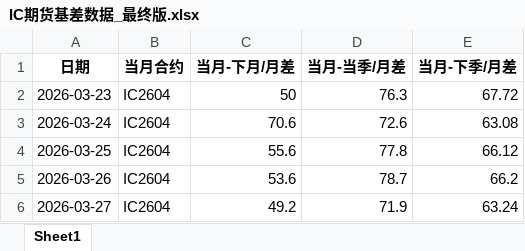
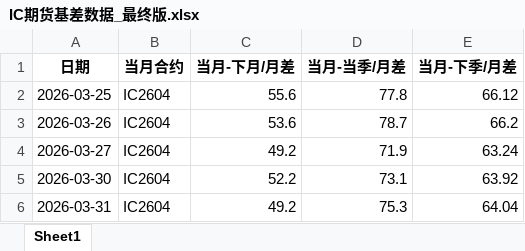
Before and after one commit to small-zhangfish/ic-futures-monitor, an Excel workbook: IC期货基差数据_最终版.xlsx, sheet Sheet1, drawn as a sheet; only a part is shown; the shorter side is filled out with more unchanged rows; values as stored, in another font and other column widths than the file's, no borders; the diff names each change by its address in the sheet, - before the commit and + after, or states it on an @@ line.

```diff
--- a/IC期货基差数据_最终版.xlsx (sheet Sheet1)
+++ b/IC期货基差数据_最终版.xlsx (sheet Sheet1)
-row 2: 2026-03-23 | IC2604 | 50 | 76.3 | 67.72
-row 3: 2026-03-24 | IC2604 | 70.6 | 72.6 | 63.08
```
Also changed, not shown: 3 other files.
